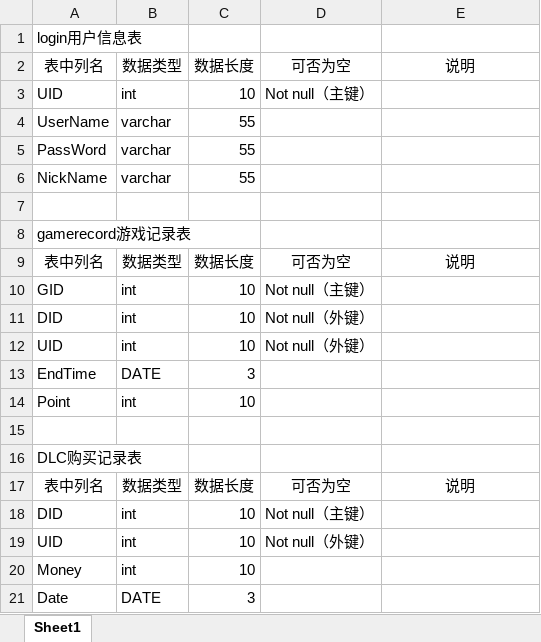
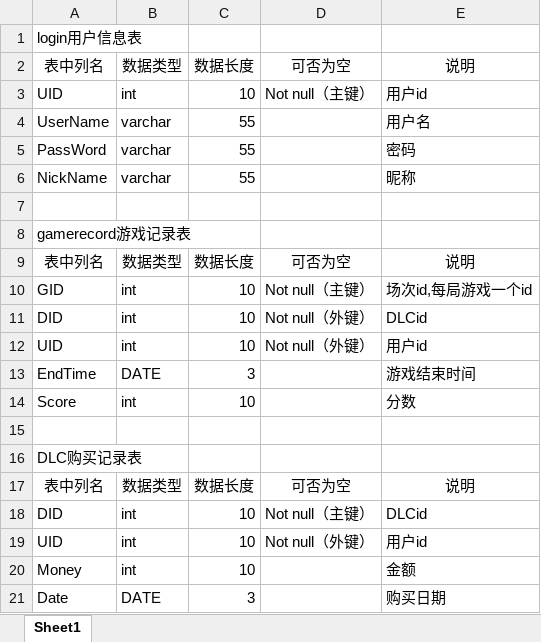
Before and after one commit to tianyilt/box_vs_SQL, an Excel workbook: doc/table.xlsx, sheet Sheet1, drawn as a sheet; values as stored, in another font and other column widths than the file's, no borders; the diff names each change by its address in the sheet, - before the commit and + after, or states it on an @@ line.

Commit message:
Update table.xlsx

```diff
--- a/doc/table.xlsx (sheet Sheet1)
+++ b/doc/table.xlsx (sheet Sheet1)
-E3: (empty)
+E3: 用户id
-E4: (empty)
+E4: 用户名
-E5: (empty)
+E5: 密码
-E6: (empty)
+E6: 昵称
-E10: (empty)
+E10: 场次id,每局游戏一个id
-E11: (empty)
+E11: DLCid
-E12: (empty)
+E12: 用户id
-E13: (empty)
+E13: 游戏结束时间
-A14: Point
+A14: Score
-E14: (empty)
+E14: 分数
-E18: (empty)
+E18: DLCid
-E19: (empty)
+E19: 用户id
-E20: (empty)
+E20: 金额
-E21: (empty)
+E21: 购买日期
```
